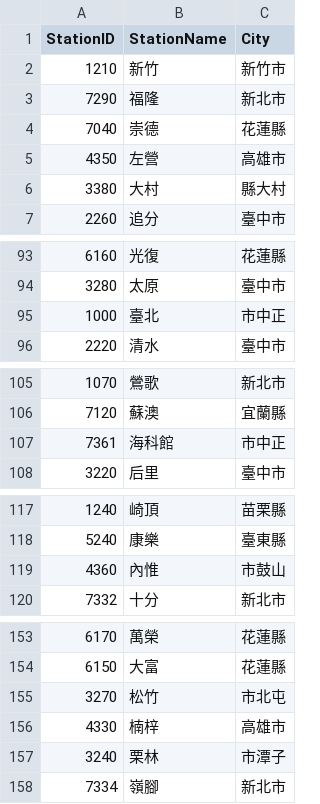
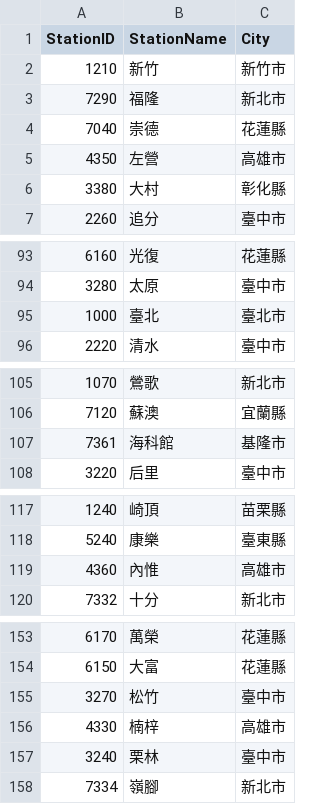
Before and after one commit to GinnyCosine/DBMS_project, a CSV file: data/TRAstations.csv, drawn as a sheet; only a part is shown, gaps mark what is left out; the diff covers the shown part only.

```diff
--- a/data/TRAstations.csv
+++ b/data/TRAstations.csv
@@ -5,3 +5,3 @@ StationID,StationName,City
 4350,左營,高雄市
-3380,大村,縣大村
+3380,大村,彰化縣
 2260,追分,臺中市
@@ -94,3 +94,3 @@ StationID,StationName,City
 3280,太原,臺中市
-1000,臺北,市中正
+1000,臺北,臺北市
 2220,清水,臺中市
@@ -106,3 +106,3 @@ StationID,StationName,City
 7120,蘇澳,宜蘭縣
-7361,海科館,市中正
+7361,海科館,基隆市
 3220,后里,臺中市
@@ -118,3 +118,3 @@ StationID,StationName,City
 5240,康樂,臺東縣
-4360,內惟,市鼓山
+4360,內惟,高雄市
 7332,十分,新北市
@@ -154,5 +154,5 @@ StationID,StationName,City
 6150,大富,花蓮縣
-3270,松竹,市北屯
+3270,松竹,臺中市
 4330,楠梓,高雄市
-3240,栗林,市潭子
+3240,栗林,臺中市
 7334,嶺腳,新北市
```
Also changed, not shown: 1 removed row and 18 edited cells elsewhere in this file, data/TRAtrainsTime.csv, 16 other files.
